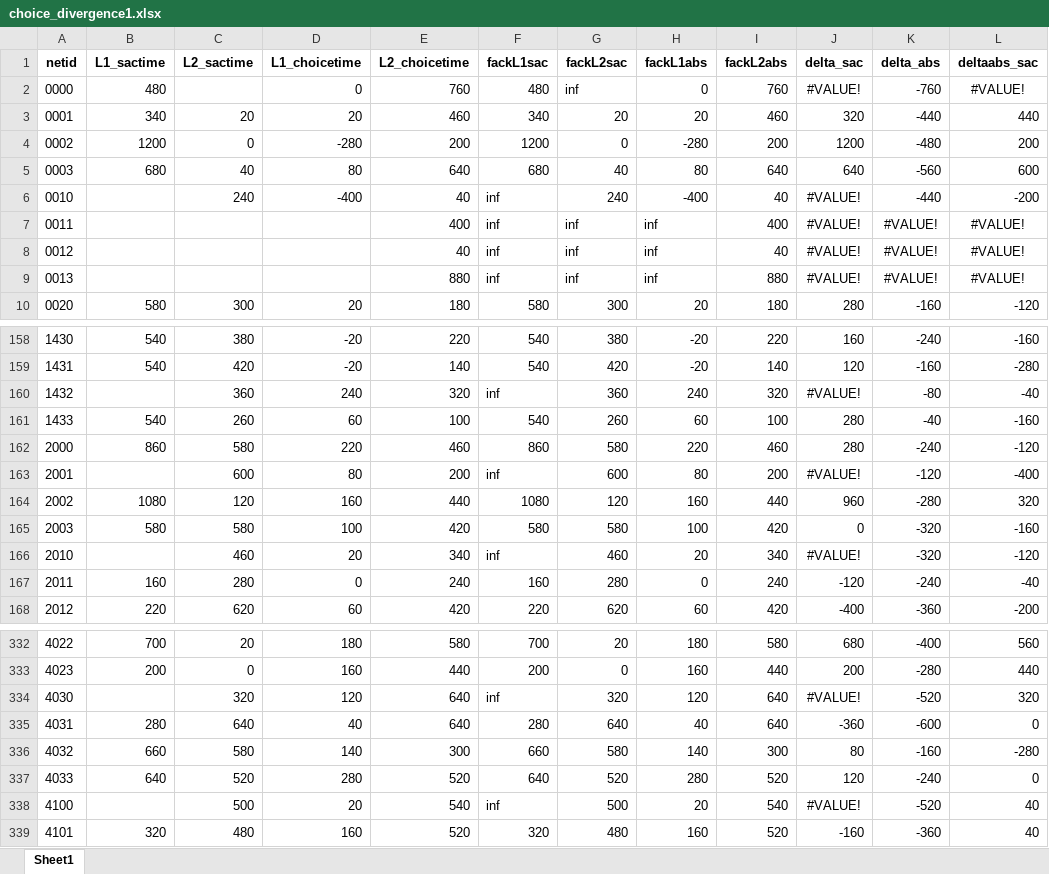
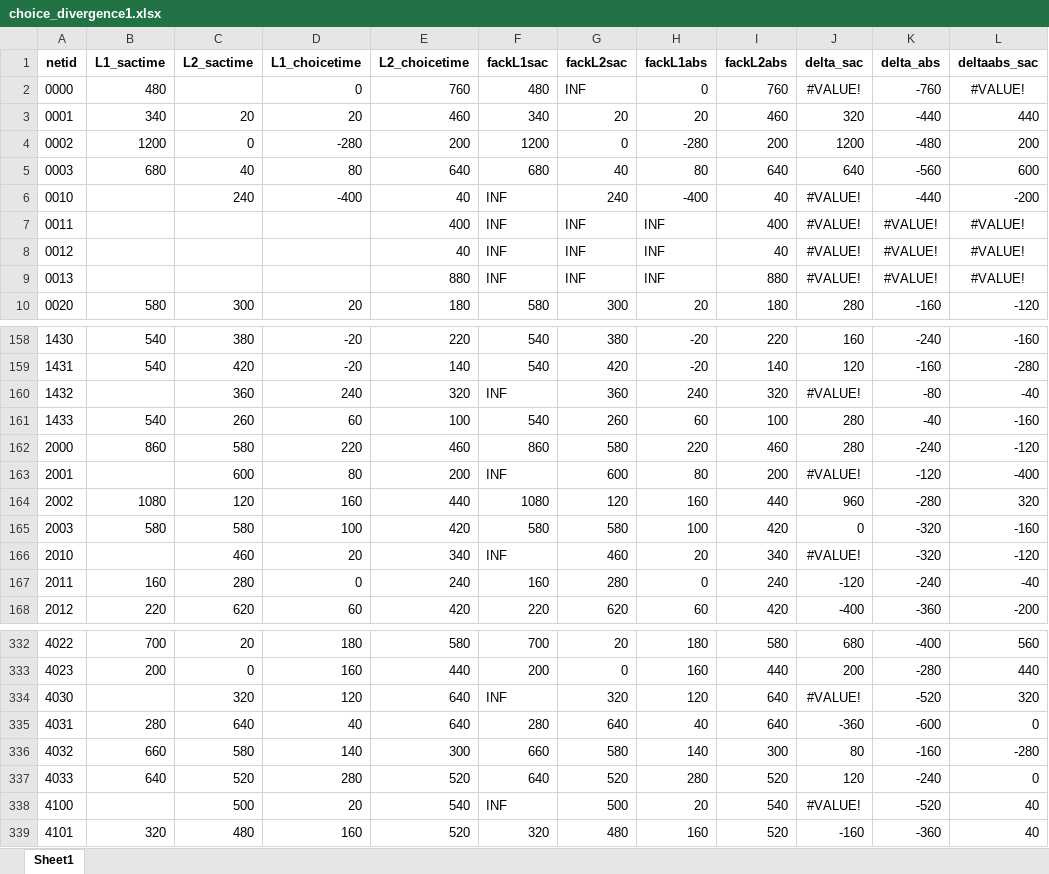
Before and after one commit to 1390204987/RNN42AFC, an Excel workbook: choice_divergence1.xlsx, sheet Sheet1, drawn as a sheet; only a part is shown, gaps mark what is left out; values as stored, in another font and other column widths than the file's, no borders; the diff covers the shown part only; the diff names each change by its address in the sheet, - before the commit and + after, or states it on an @@ line.

```diff
--- a/choice_divergence1.xlsx (sheet Sheet1)
+++ b/choice_divergence1.xlsx (sheet Sheet1)
-G2 (fackL2sac): inf
+G2 (fackL2sac): INF
-F6:F9 (fackL1sac): inf
+F6:F9 (fackL1sac): INF
-G7:G9 (fackL2sac): inf
+G7:G9 (fackL2sac): INF
-H7:H9 (fackL1abs): inf
+H7:H9 (fackL1abs): INF
-F160 (fackL1sac): inf
+F160 (fackL1sac): INF
-F163 (fackL1sac): inf
+F163 (fackL1sac): INF
-F166 (fackL1sac): inf
+F166 (fackL1sac): INF
-F334 (fackL1sac): inf
+F334 (fackL1sac): INF
-F338 (fackL1sac): inf
+F338 (fackL1sac): INF
```
Also changed, not shown: 9 edited cells elsewhere in this sheet, formulas that keep their value, 55 other files.
